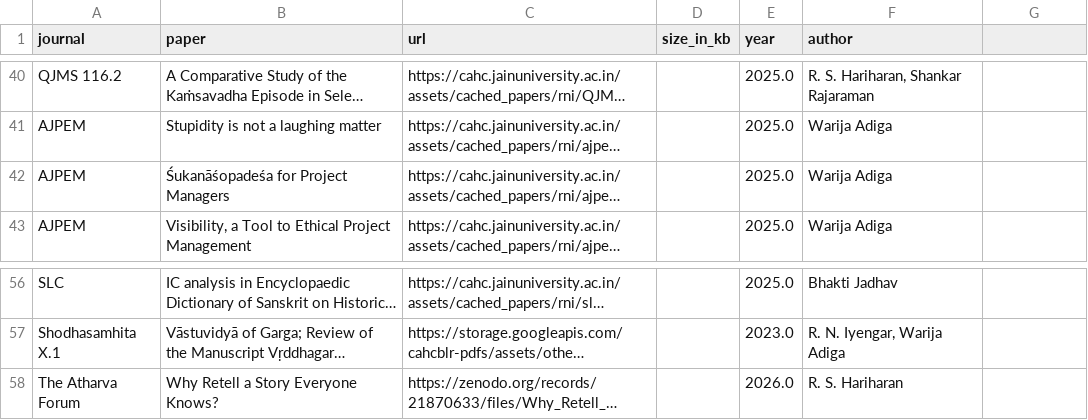
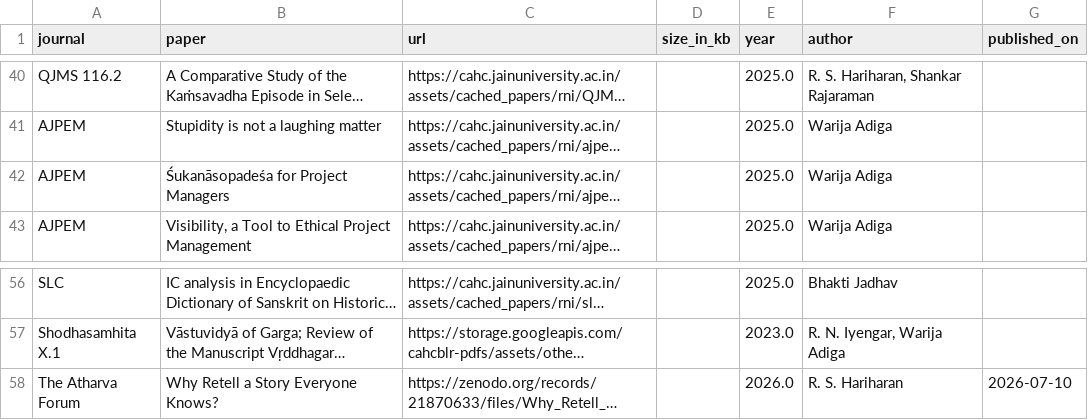
Before and after one commit to suchakr/patra-darpan, a TSV file: corpus/curated-pdfs.tsv, drawn as a sheet; only a part is shown, gaps mark what is left out; long unchanged cells end in …; the diff names each change by its address in the sheet, - before the commit and + after, or states it on an @@ line.

```diff
--- a/corpus/curated-pdfs.tsv
+++ b/corpus/curated-pdfs.tsv
-G1: (empty)
+G1: published_on
-B42 (paper): Śukanāśopadeśa for Project Managers
+B42 (paper): Śukanāsopadeśa for Project Managers
-G58 (published_on): (empty)
+G58 (published_on): 2026-07-10
```
Also changed, not shown: corpus/curated-links.tsv, exports/index.tsv, 16 other files.
